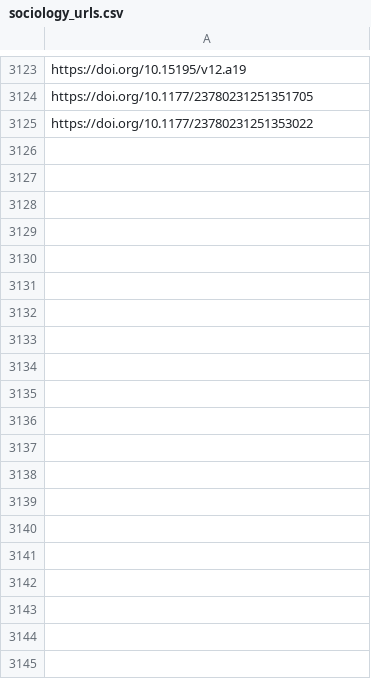
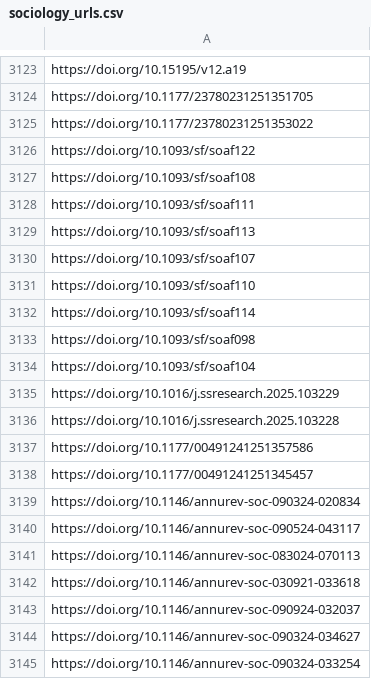
Before and after one commit to jacob-long/picnic, a CSV file: memory/sociology_urls.csv, drawn as a sheet; only a part is shown, gaps mark what is left out; the diff covers the shown part only; the diff names each change by its address in the sheet, - before the commit and + after, or states it on an @@ line.

```diff
--- a/memory/sociology_urls.csv
+++ b/memory/sociology_urls.csv
+row 3126: https://doi.org/10.1093/sf/soaf122
+row 3127: https://doi.org/10.1093/sf/soaf108
+row 3128: https://doi.org/10.1093/sf/soaf111
+row 3129: https://doi.org/10.1093/sf/soaf113
+row 3130: https://doi.org/10.1093/sf/soaf107
+row 3131: https://doi.org/10.1093/sf/soaf110
+row 3132: https://doi.org/10.1093/sf/soaf114
+row 3133: https://doi.org/10.1093/sf/soaf098
+row 3134: https://doi.org/10.1093/sf/soaf104
+row 3135: https://doi.org/10.1016/j.ssresearch.2025.103229
+row 3136: https://doi.org/10.1016/j.ssresearch.2025.103228
+row 3137: https://doi.org/10.1177/00491241251357586
+row 3138: https://doi.org/10.1177/00491241251345457
+row 3139: https://doi.org/10.1146/annurev-soc-090324-020834
+row 3140: https://doi.org/10.1146/annurev-soc-090524-043117
+row 3141: https://doi.org/10.1146/annurev-soc-083024-070113
+row 3142: https://doi.org/10.1146/annurev-soc-030921-033618
+row 3143: https://doi.org/10.1146/annurev-soc-090924-032037
+row 3144: https://doi.org/10.1146/annurev-soc-090324-034627
+row 3145: https://doi.org/10.1146/annurev-soc-090324-033254
```
Also changed, not shown: 21 added rows elsewhere in this file, memory/communication_urls.csv, memory/po_urls.csv, 11 other files.
